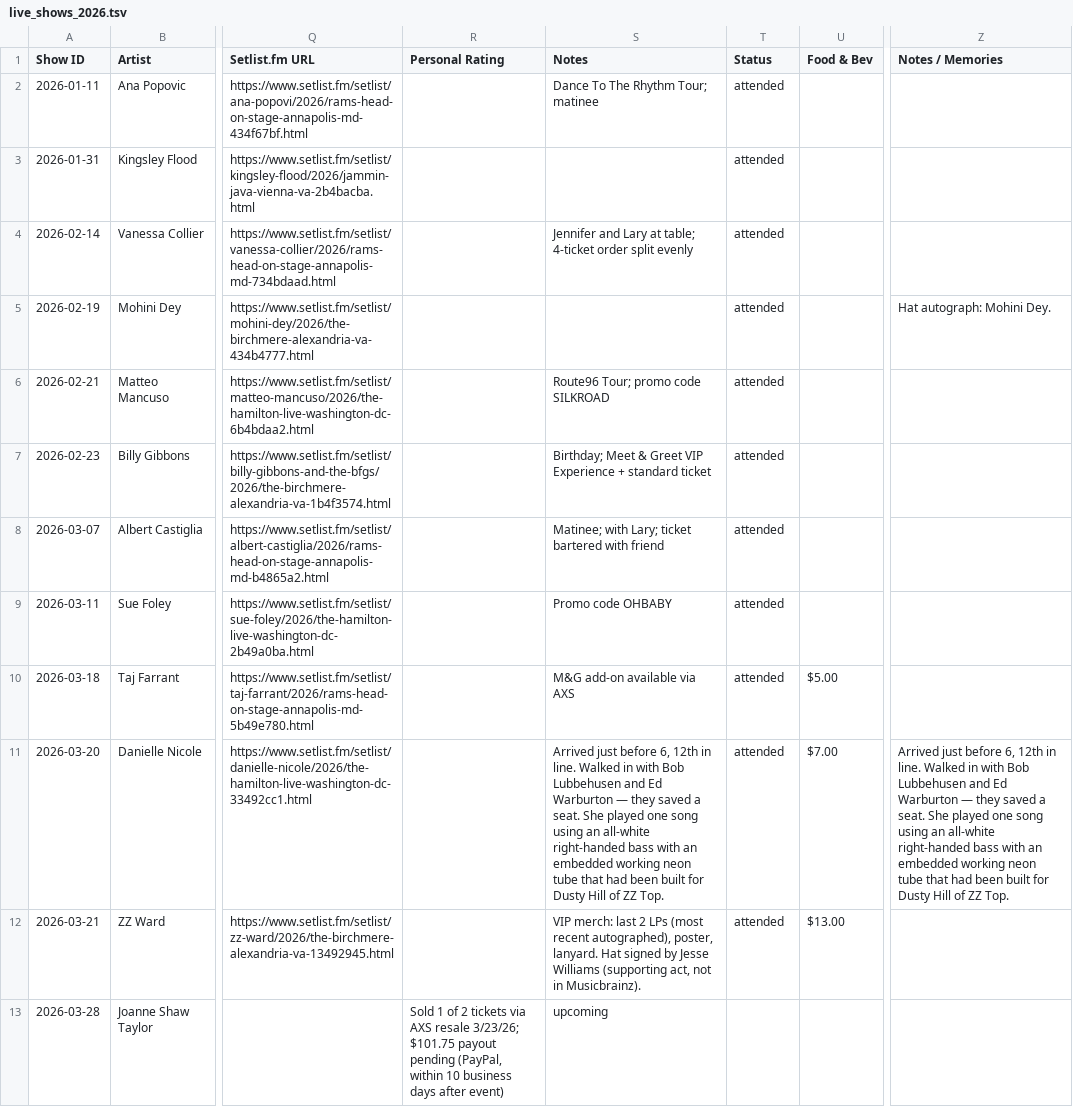
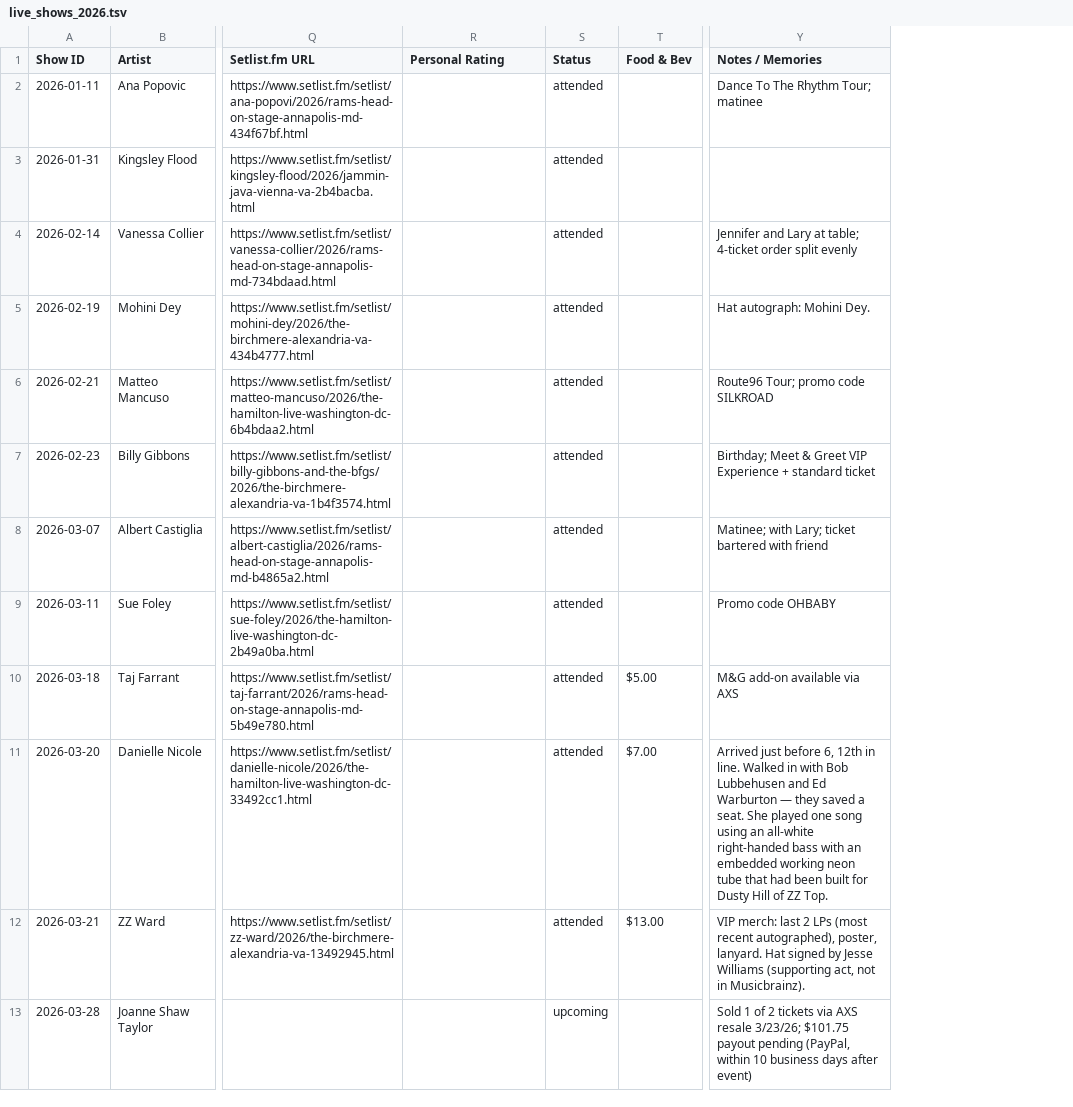
Before and after one commit to dan2bit/songs-for-my-funeral, a TSV file: live-shows/live_shows_2026.tsv, drawn as a sheet; only a part is shown, gaps mark what is left out; removed rows and columns are numbered as before the commit, all else as after; the diff covers the shown part only; the diff names each change by its address in the sheet, - before the commit and + after, or states it on an @@ line.

Commit message:
Fix live_shows_2026.tsv: drop Notes column, fix column shift on upcoming rows
- Drop 'Notes' column; all content merged into 'Notes / Memories'
- Attended rows: Notes text moved to Notes / Memories (one dedup for Danielle Nicole)
- Upcoming rows: 'upcoming' was in Notes (wrong) and pre-show notes were in
  Personal Rating (wrong) due to a column shift; fixed Status and cleared PR field,
  pre-show notes now correctly in Notes / Memories

```diff
--- a/live-shows/live_shows_2026.tsv
+++ b/live-shows/live_shows_2026.tsv
-column S (Notes), rows 2-13: Dance To The Rhythm Tour; matinee |  | Jennifer and Lary at table; 4-ticket order split evenly |  | Route96 Tour; promo code SILKROAD | Birthday; Meet & Greet VIP Experience + standard ticket | Matinee; with Lary; ticket bartered with friend | Promo code OHBABY | M&G add-on available via AXS | Arrived just before 6, 12th in line. Walked in with Bob Lubbehusen and Ed Warburton — they saved a seat. She played one song using an all-white right-handed bass with an embedded working neon tube that had been built for Dusty Hill of ZZ Top. | VIP merch: last 2 LPs (most recent autographed), poster, lanyard. Hat signed by Jesse Williams (supporting act, not in Musicbrainz). | upcoming
-Y2 (Notes / Memories): (empty)
+Y2 (Notes / Memories): Dance To The Rhythm Tour; matinee
-Y4 (Notes / Memories): (empty)
+Y4 (Notes / Memories): Jennifer and Lary at table; 4-ticket order split evenly
-Y6 (Notes / Memories): (empty)
+Y6 (Notes / Memories): Route96 Tour; promo code SILKROAD
-Y7 (Notes / Memories): (empty)
+Y7 (Notes / Memories): Birthday; Meet & Greet VIP Experience + standard ticket
-Y8 (Notes / Memories): (empty)
+Y8 (Notes / Memories): Matinee; with Lary; ticket bartered with friend
-Y9 (Notes / Memories): (empty)
+Y9 (Notes / Memories): Promo code OHBABY
-Y10 (Notes / Memories): (empty)
+Y10 (Notes / Memories): M&G add-on available via AXS
-Y12 (Notes / Memories): (empty)
+Y12 (Notes / Memories): VIP merch: last 2 LPs (most recent autographed), poster, lanyard. Hat signed by Jesse Williams (supporting act, not in Musicbrainz).
-R13 (Personal Rating): Sold 1 of 2 tickets via AXS resale 3/23/26; $101.75 payout pending (PayPal, within 10 business days after event)
+R13 (Personal Rating): (empty)
-S13 (Status): (empty)
+S13 (Status): upcoming
-Y13 (Notes / Memories): (empty)
+Y13 (Notes / Memories): Sold 1 of 2 tickets via AXS resale 3/23/26; $101.75 payout pending (PayPal, within 10 business days after event)
```
Also changed, not shown: 50 edited cells elsewhere in this file.
